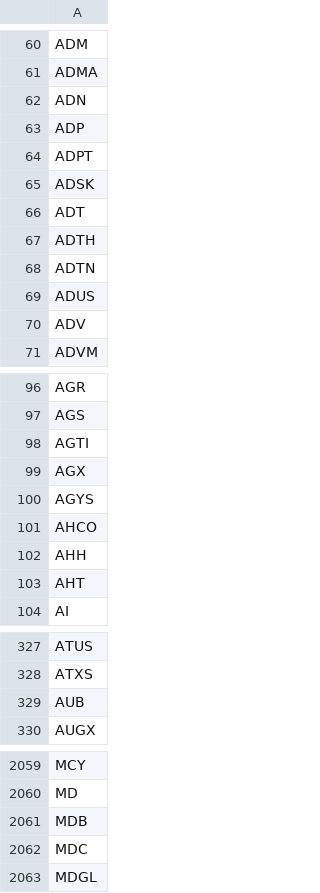
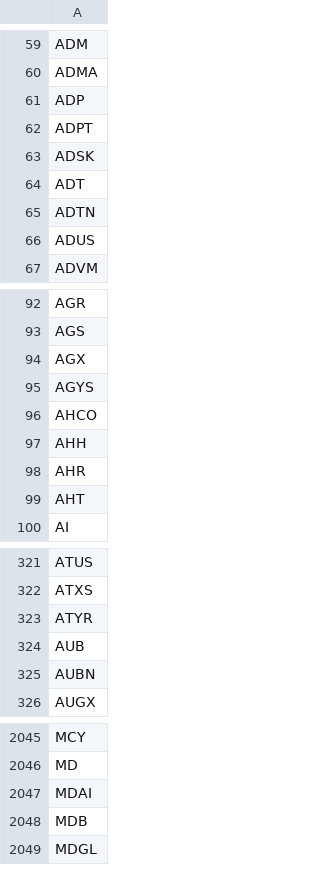
Before and after one commit to greenmtnboy/py-portfolio-index, a CSV file: py_portfolio_index/bin/cached_ticker_list.csv, drawn as a sheet; only a part is shown, gaps mark what is left out; the diff covers the shown part only.

```diff
--- a/py_portfolio_index/bin/cached_ticker_list.csv
+++ b/py_portfolio_index/bin/cached_ticker_list.csv
@@ -61,3 +60,2 @@ ADM
 ADMA
-ADN
 ADP
@@ -66,6 +64,4 @@ ADSK
 ADT
-ADTH
 ADTN
 ADUS
-ADV
 ADVM
@@ -97,3 +93,2 @@ AGR
 AGS
-AGTI
 AGX
@@ -102,2 +97,3 @@ AHCO
 AHH
+AHR
 AHT
@@ -328,3 +322,5 @@ ATUS
 ATXS
+ATYR
 AUB
+AUBN
 AUGX
@@ -2060,4 +2046,4 @@ MCY
 MD
+MDAI
 MDB
-MDC
 MDGL
```
Also changed, not shown: 55 added rows, 74 removed rows and 5 edited cells elsewhere in this file, 43 other files.
